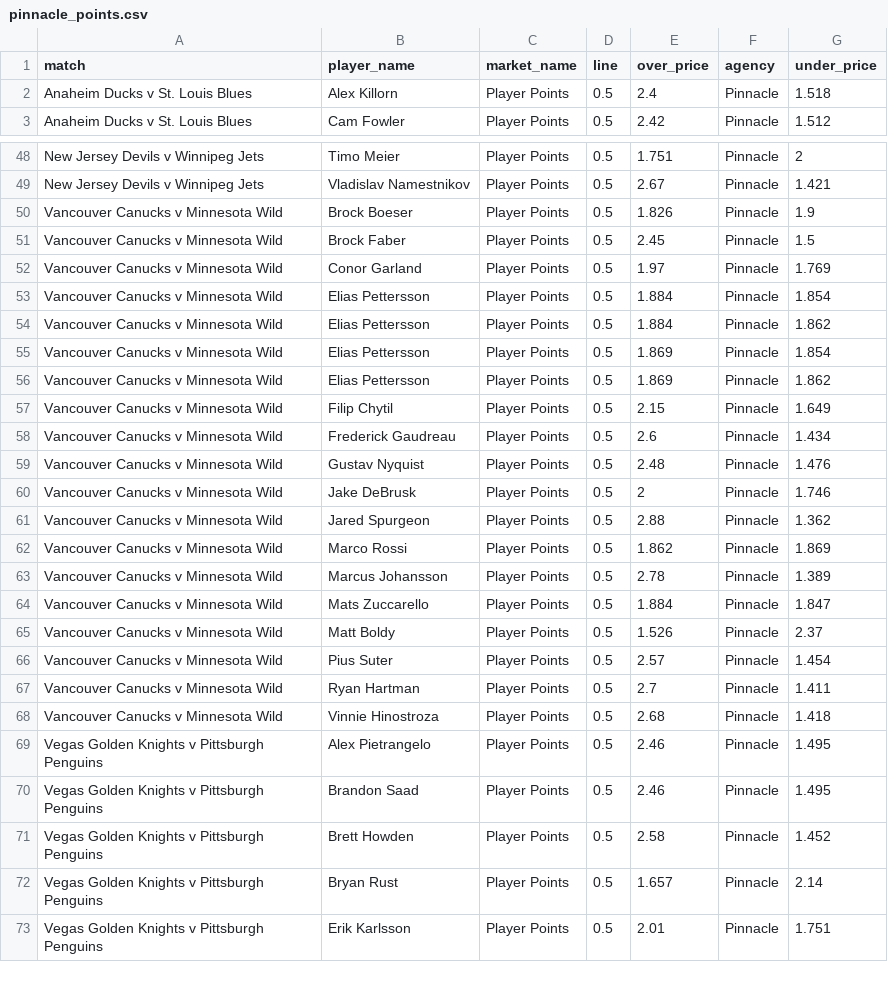
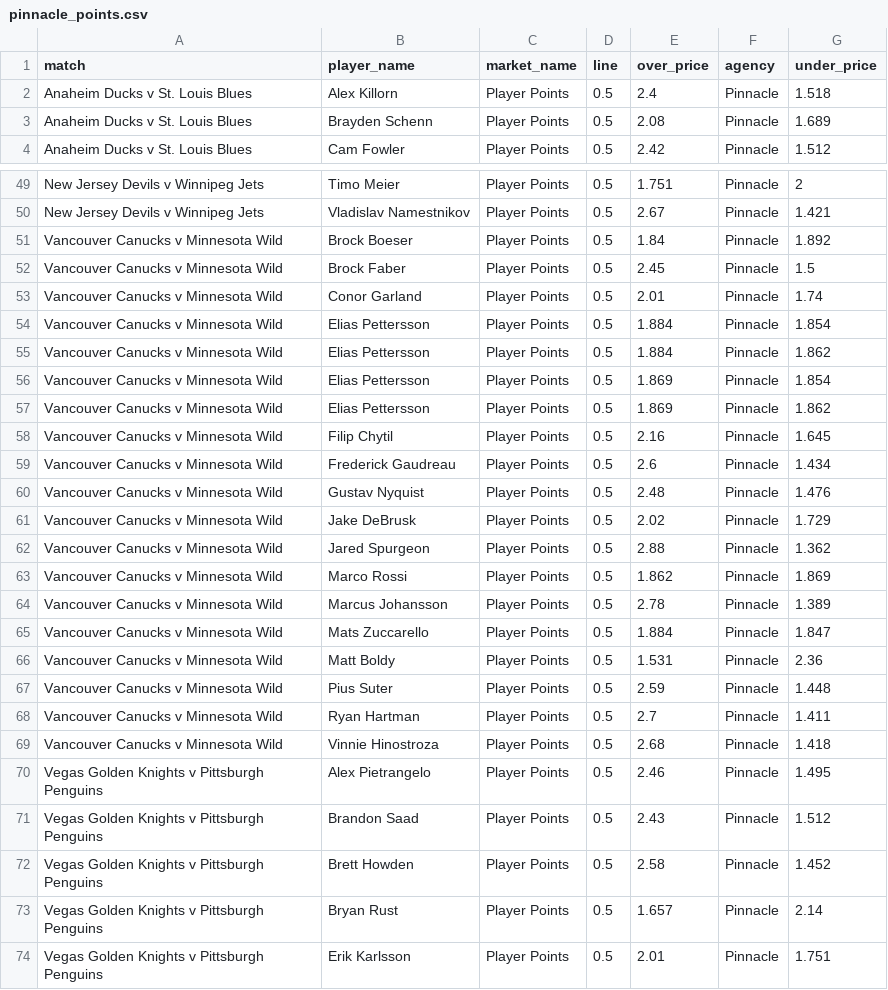
Before and after one commit to jamesbrown1417/NHL, a CSV file: Data/scraped_odds/pinnacle_points.csv, drawn as a sheet; only a part is shown, gaps mark what is left out; the diff covers the shown part only.

```diff
--- a/Data/scraped_odds/pinnacle_points.csv
+++ b/Data/scraped_odds/pinnacle_points.csv
@@ -2,2 +2,3 @@ match,player_name,market_name,line,over_price,agency,under_price
 Anaheim Ducks v St. Louis Blues,Alex Killorn,Player Points,0.5,2.4,Pinnacle,1.518
+Anaheim Ducks v St. Louis Blues,Brayden Schenn,Player Points,0.5,2.08,Pinnacle,1.689
 Anaheim Ducks v St. Louis Blues,Cam Fowler,Player Points,0.5,2.42,Pinnacle,1.512
@@ -49,5 +50,5 @@ New Jersey Devils v Winnipeg Jets,Timo Meier,Player Points,0.5,1.751,Pinnacle,2
 New Jersey Devils v Winnipeg Jets,Vladislav Namestnikov,Player Points,0.5,2.67,Pinnacle,1.421
-Vancouver Canucks v Minnesota Wild,Brock Boeser,Player Points,0.5,1.826,Pinnacle,1.9
+Vancouver Canucks v Minnesota Wild,Brock Boeser,Player Points,0.5,1.84,Pinnacle,1.892
 Vancouver Canucks v Minnesota Wild,Brock Faber,Player Points,0.5,2.45,Pinnacle,1.5
-Vancouver Canucks v Minnesota Wild,Conor Garland,Player Points,0.5,1.97,Pinnacle,1.769
+Vancouver Canucks v Minnesota Wild,Conor Garland,Player Points,0.5,2.01,Pinnacle,1.74
 Vancouver Canucks v Minnesota Wild,Elias Pettersson,Player Points,0.5,1.884,Pinnacle,1.854
@@ -56,6 +57,6 @@ Vancouver Canucks v Minnesota Wild,Elias Pettersson,Player Points,0.5,1.869,Pinn
 Vancouver Canucks v Minnesota Wild,Elias Pettersson,Player Points,0.5,1.869,Pinnacle,1.862
-Vancouver Canucks v Minnesota Wild,Filip Chytil,Player Points,0.5,2.15,Pinnacle,1.649
+Vancouver Canucks v Minnesota Wild,Filip Chytil,Player Points,0.5,2.16,Pinnacle,1.645
 Vancouver Canucks v Minnesota Wild,Frederick Gaudreau,Player Points,0.5,2.6,Pinnacle,1.434
 Vancouver Canucks v Minnesota Wild,Gustav Nyquist,Player Points,0.5,2.48,Pinnacle,1.476
-Vancouver Canucks v Minnesota Wild,Jake DeBrusk,Player Points,0.5,2,Pinnacle,1.746
+Vancouver Canucks v Minnesota Wild,Jake DeBrusk,Player Points,0.5,2.02,Pinnacle,1.729
 Vancouver Canucks v Minnesota Wild,Jared Spurgeon,Player Points,0.5,2.88,Pinnacle,1.362
@@ -64,4 +65,4 @@ Vancouver Canucks v Minnesota Wild,Marcus Johansson,Player Points,0.5,2.78,Pinna
 Vancouver Canucks v Minnesota Wild,Mats Zuccarello,Player Points,0.5,1.884,Pinnacle,1.847
-Vancouver Canucks v Minnesota Wild,Matt Boldy,Player Points,0.5,1.526,Pinnacle,2.37
-Vancouver Canucks v Minnesota Wild,Pius Suter,Player Points,0.5,2.57,Pinnacle,1.454
+Vancouver Canucks v Minnesota Wild,Matt Boldy,Player Points,0.5,1.531,Pinnacle,2.36
+Vancouver Canucks v Minnesota Wild,Pius Suter,Player Points,0.5,2.59,Pinnacle,1.448
 Vancouver Canucks v Minnesota Wild,Ryan Hartman,Player Points,0.5,2.7,Pinnacle,1.411
@@ -69,3 +70,3 @@ Vancouver Canucks v Minnesota Wild,Vinnie Hinostroza,Player Points,0.5,2.68,Pinn
 Vegas Golden Knights v Pittsburgh Penguins,Alex Pietrangelo,Player Points,0.5,2.46,Pinnacle,1.495
-Vegas Golden Knights v Pittsburgh Penguins,Brandon Saad,Player Points,0.5,2.46,Pinnacle,1.495
+Vegas Golden Knights v Pittsburgh Penguins,Brandon Saad,Player Points,0.5,2.43,Pinnacle,1.512
 Vegas Golden Knights v Pittsburgh Penguins,Brett Howden,Player Points,0.5,2.58,Pinnacle,1.452
```
Also changed, not shown: 7 edited cells elsewhere in this file, Data/scraped_odds/neds_player_assists.csv, Data/scraped_odds/neds_player_points.csv, 43 other files.
